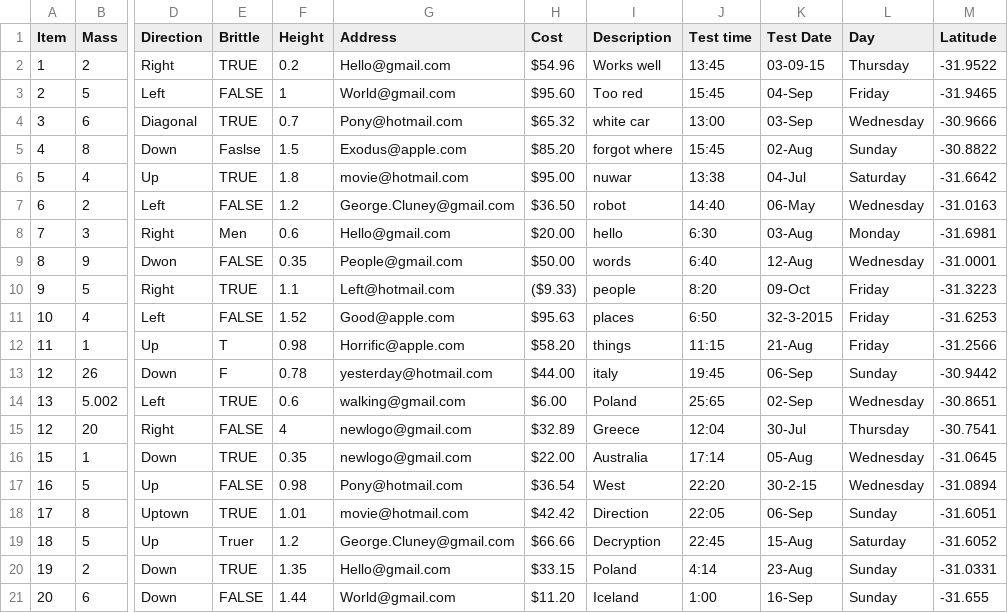
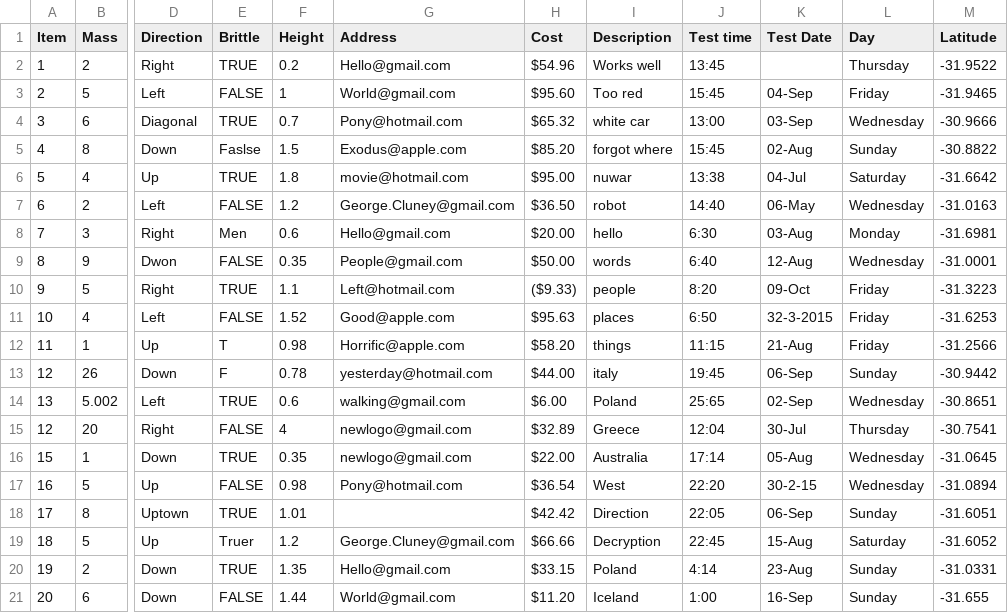
Before and after one commit to Alastairsc/CITS4406-Assignment2, a CSV file: csv_files/Test A errors.csv, drawn as a sheet; only a part is shown, gaps mark what is left out; the diff names each change by its address in the sheet, - before the commit and + after, or states it on an @@ line.

Commit message:
Added missing cells

```diff
--- a/csv_files/Test A errors.csv
+++ b/csv_files/Test A errors.csv
-K2 (Test Date): 03-09-15
+K2 (Test Date): (empty)
-G18 (Address): movie@hotmail.com
+G18 (Address): (empty)
```
